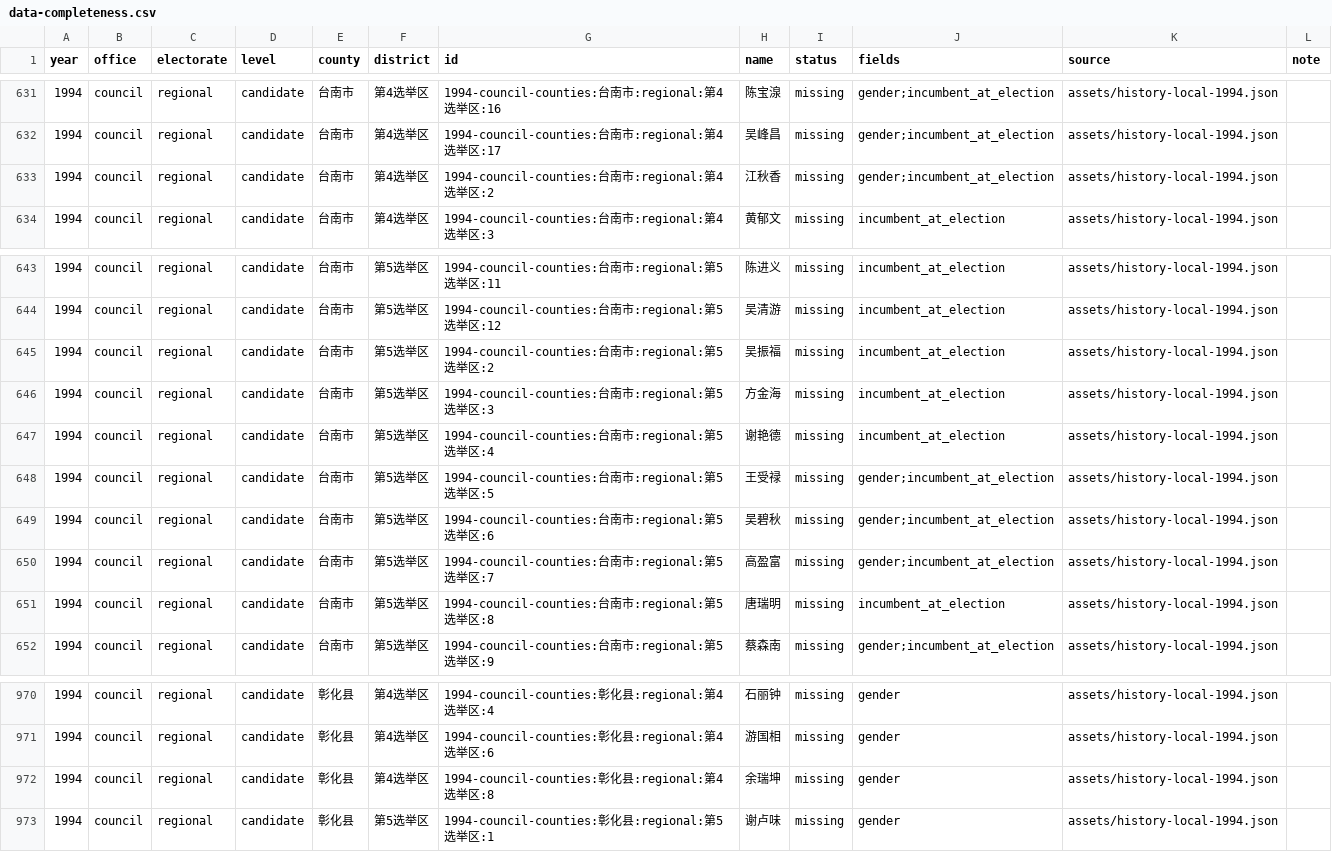
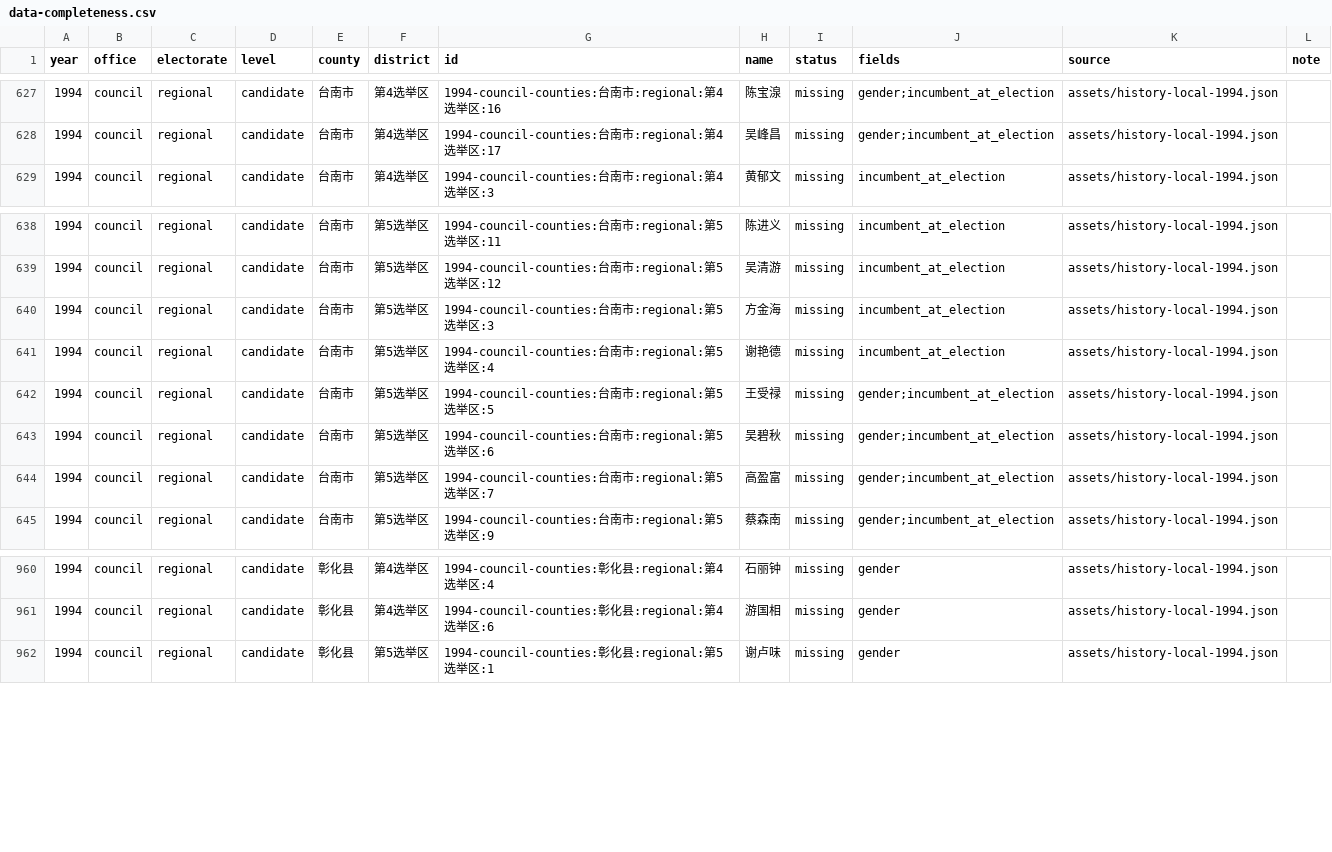
Before and after one commit to AlexWei2048/taiwan-map-painter, a CSV file: reports/data-completeness.csv, drawn as a sheet; only a part is shown, gaps mark what is left out; the diff covers the shown part only; the diff names each change by its address in the sheet, - before the commit and + after, or states it on an @@ line.

Commit message:
Backfill 1994 Tainan council incumbency and five candidate genders

```diff
--- a/reports/data-completeness.csv
+++ b/reports/data-completeness.csv
-row 633: 1994 | council | regional | candidate | 台南市 | 第4选举区 | 1994-council-counties:台南市:regional:第4选举区:2 | 江秋香 | missing | gender;incumbent_at_election | assets/history-local-1994.json
-row 645: 1994 | council | regional | candidate | 台南市 | 第5选举区 | 1994-council-counties:台南市:regional:第5选举区:2 | 吴振福 | missing | incumbent_at_election | assets/history-local-1994.json
-row 651: 1994 | council | regional | candidate | 台南市 | 第5选举区 | 1994-council-counties:台南市:regional:第5选举区:8 | 唐瑞明 | missing | incumbent_at_election | assets/history-local-1994.json
-row 972: 1994 | council | regional | candidate | 彰化县 | 第4选举区 | 1994-council-counties:彰化县:regional:第4选举区:8 | 余瑞坤 | missing | gender | assets/history-local-1994.json
```
Also changed, not shown: 7 removed rows and 1 edited cell elsewhere in this file, 6 other files.
